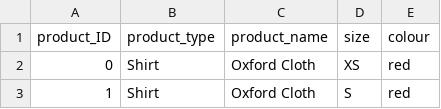
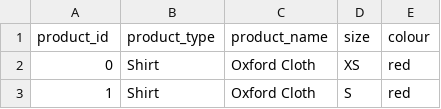
Before and after one commit to iwineye/E-COMMERCE, a CSV file: DATA/Products - Copy.csv, drawn as a sheet; only a part is shown.

```diff
--- a/DATA/Products - Copy.csv
+++ b/DATA/Products - Copy.csv
@@ -1,2 +1,2 @@
-product_ID,product_type,product_name,size,colour
+product_id,product_type,product_name,size,colour
 0,Shirt,Oxford Cloth,XS,red
```
Also changed, not shown: DATA/customers - Copy.csv, 3 other files.
